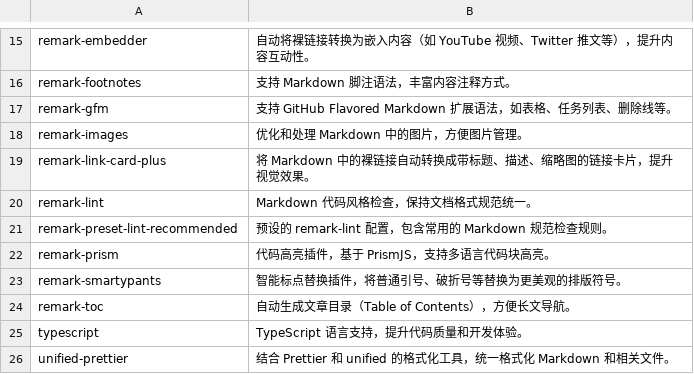
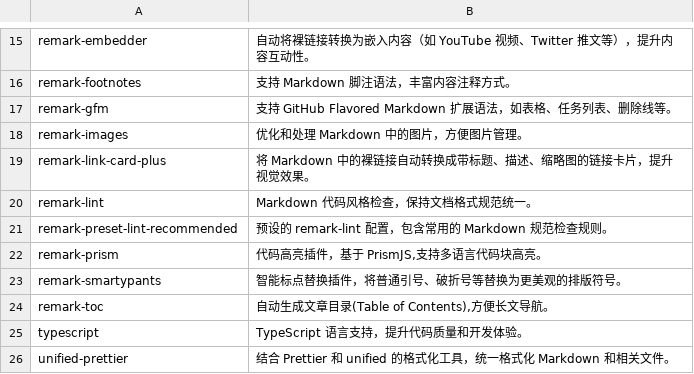
Before and after one commit to izumi0uu/izumi0uu.github.io, a CSV file: plugins/plugins-usage.csv, drawn as a sheet; only a part is shown, gaps mark what is left out.

Commit message:
plugins

```diff
--- a/plugins/plugins-usage.csv
+++ b/plugins/plugins-usage.csv
@@ -21,5 +21,5 @@
 "remark-preset-lint-recommended","预设的 remark-lint 配置，包含常用的 Markdown 规范检查规则。"
-"remark-prism","代码高亮插件，基于 PrismJS，支持多语言代码块高亮。"
+"remark-prism","代码高亮插件，基于 PrismJS,支持多语言代码块高亮。"
 "remark-smartypants","智能标点替换插件，将普通引号、破折号等替换为更美观的排版符号。"
-"remark-toc","自动生成文章目录（Table of Contents），方便长文导航。"
+"remark-toc","自动生成文章目录(Table of Contents),方便长文导航。"
 "typescript","TypeScript 语言支持，提升代码质量和开发体验。"
```
Also changed, not shown: 1 other file.
